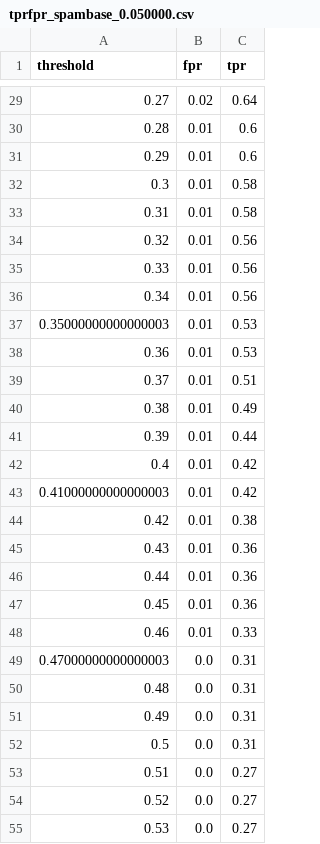
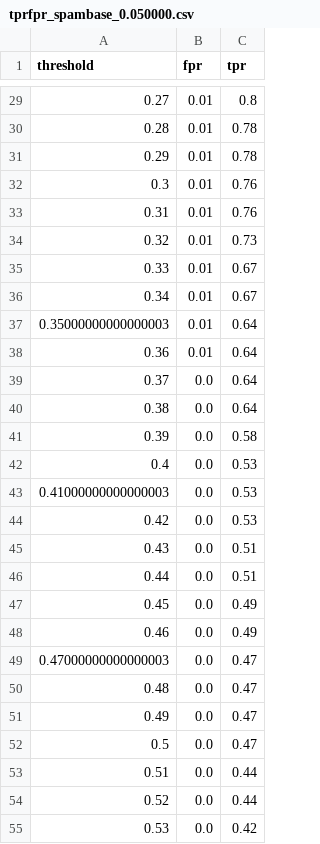
Before and after one commit to Waqar351/SMM_Journal_Paper, a CSV file: trainedArtifacts/spambase/1/0.050000/tprfpr_spambase_0.050000.csv, drawn as a sheet; only a part is shown, gaps mark what is left out; the diff covers the shown part only.

```diff
--- a/trainedArtifacts/spambase/1/0.050000/tprfpr_spambase_0.050000.csv
+++ b/trainedArtifacts/spambase/1/0.050000/tprfpr_spambase_0.050000.csv
@@ -29,27 +29,27 @@ threshold,fpr,tpr
-0.27,0.02,0.64
-0.28,0.01,0.6
-0.29,0.01,0.6
-0.3,0.01,0.58
-0.31,0.01,0.58
-0.32,0.01,0.56
-0.33,0.01,0.56
-0.34,0.01,0.56
-0.35000000000000003,0.01,0.53
-0.36,0.01,0.53
-0.37,0.01,0.51
-0.38,0.01,0.49
-0.39,0.01,0.44
-0.4,0.01,0.42
-0.41000000000000003,0.01,0.42
-0.42,0.01,0.38
-0.43,0.01,0.36
-0.44,0.01,0.36
-0.45,0.01,0.36
-0.46,0.01,0.33
-0.47000000000000003,0.0,0.31
-0.48,0.0,0.31
-0.49,0.0,0.31
-0.5,0.0,0.31
-0.51,0.0,0.27
-0.52,0.0,0.27
-0.53,0.0,0.27
+0.27,0.01,0.8
+0.28,0.01,0.78
+0.29,0.01,0.78
+0.3,0.01,0.76
+0.31,0.01,0.76
+0.32,0.01,0.73
+0.33,0.01,0.67
+0.34,0.01,0.67
+0.35000000000000003,0.01,0.64
+0.36,0.01,0.64
+0.37,0.0,0.64
+0.38,0.0,0.64
+0.39,0.0,0.58
+0.4,0.0,0.53
+0.41000000000000003,0.0,0.53
+0.42,0.0,0.53
+0.43,0.0,0.51
+0.44,0.0,0.51
+0.45,0.0,0.49
+0.46,0.0,0.49
+0.47000000000000003,0.0,0.47
+0.48,0.0,0.47
+0.49,0.0,0.47
+0.5,0.0,0.47
+0.51,0.0,0.44
+0.52,0.0,0.44
+0.53,0.0,0.42
```
Also changed, not shown: 74 edited cells elsewhere in this file, trainedArtifacts/spambase/1/0.050000/calibrated_scores_training_spambase_0.050000.csv, trainedArtifacts/spambase/1/0.050000/calibrated_tprfpr_spambase_0.050000.csv, 22 other files.
